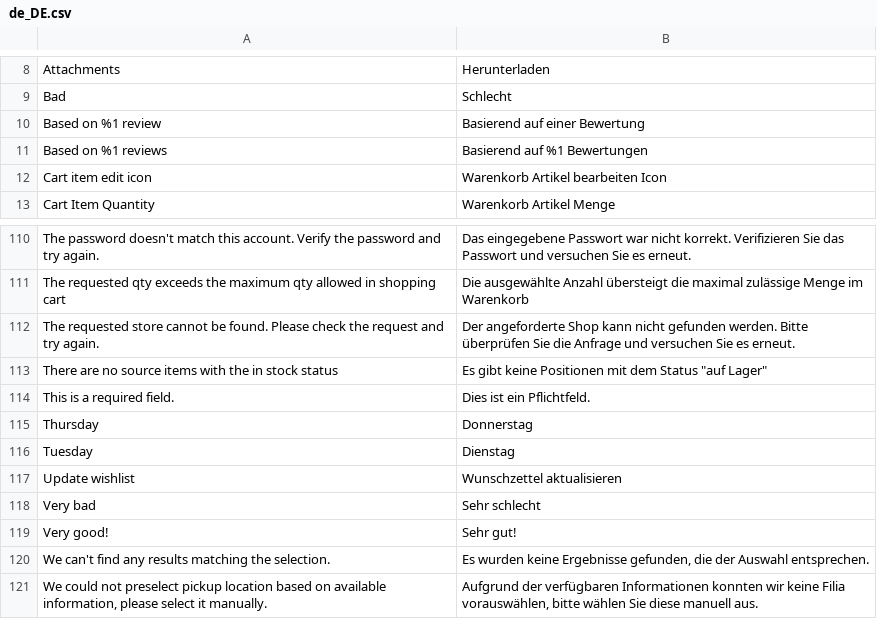
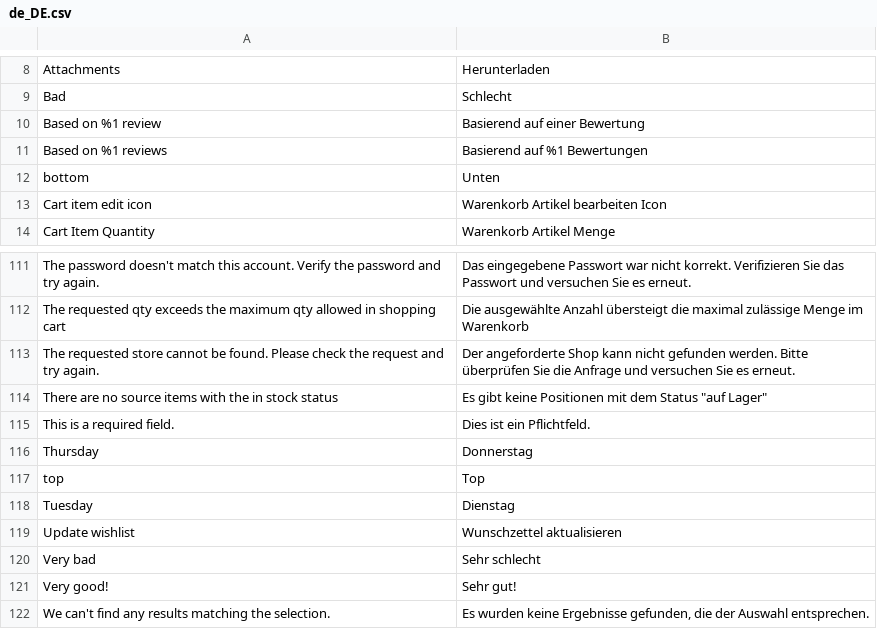
Before and after one commit to magesuite/theme-creativeshop, a CSV file: src/i18n/de_DE.csv, drawn as a sheet; only a part is shown, gaps mark what is left out; the shorter side is filled out with more unchanged rows; the diff names each change by its address in the sheet, - before the commit and + after, or states it on an @@ line.

```diff
--- a/src/i18n/de_DE.csv
+++ b/src/i18n/de_DE.csv
+row 12: bottom | Unten
+row 117: top | Top
```
Also changed, not shown: src/i18n/es_ES.csv, src/i18n/fr_FR.csv, 8 other files.
